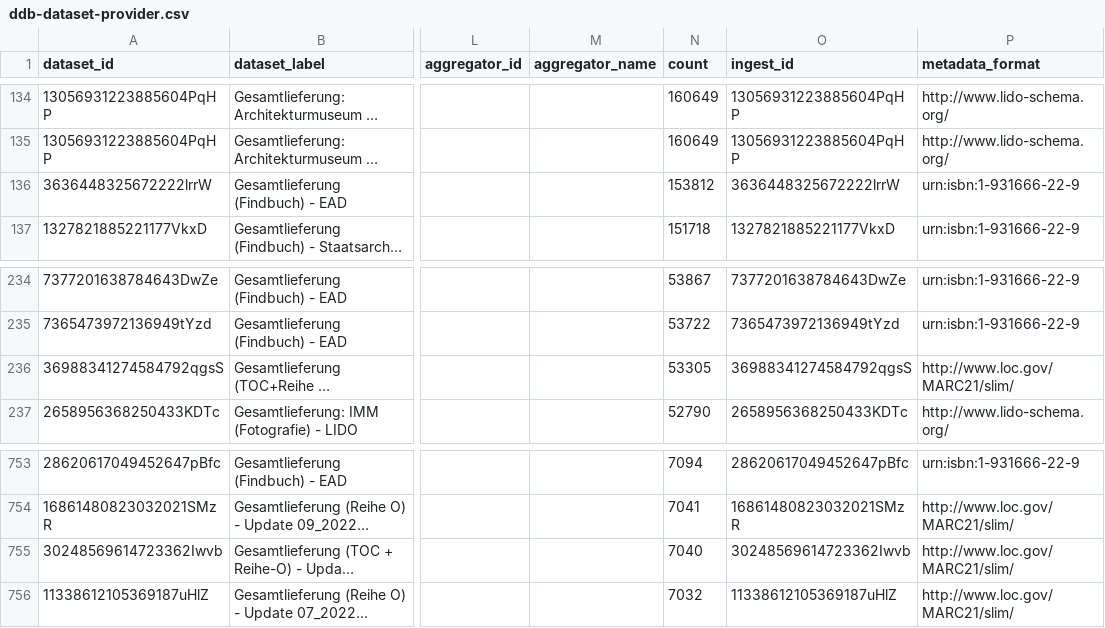
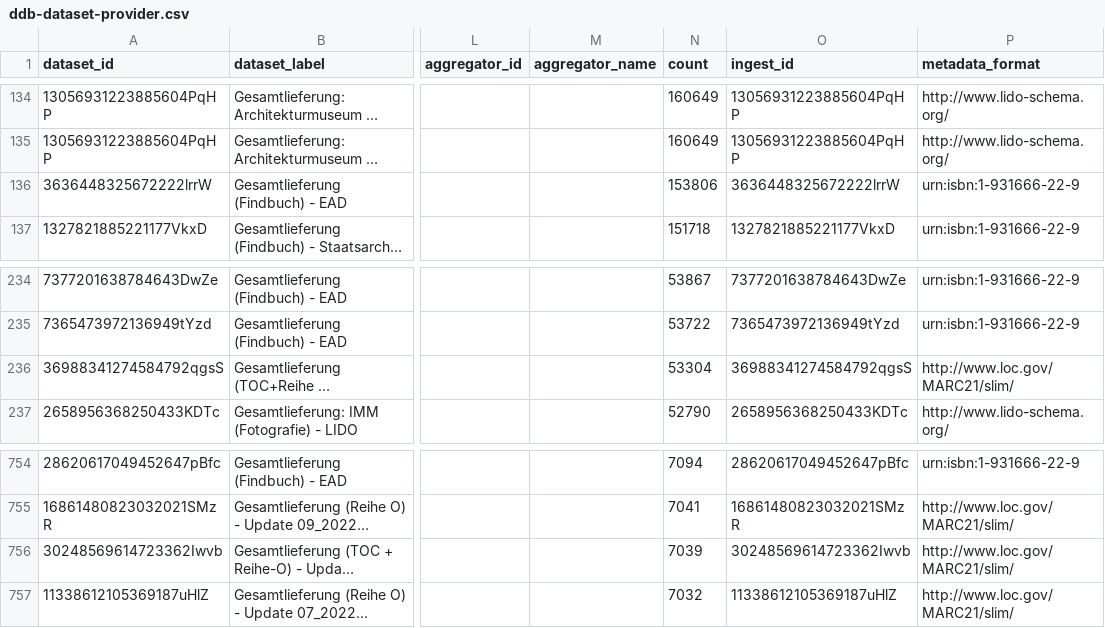
Before and after one commit to Deutsche-Digitale-Bibliothek/ddblabs-ddbtools-statistic, a CSV file: ddb-dataset-provider.csv, drawn as a sheet; only a part is shown, gaps mark what is left out; long unchanged cells end in …; addresses are those after the commit; the diff covers the shown part only; the diff names each change by its address in the sheet, - before the commit and + after, or states it on an @@ line.

```diff
--- a/ddb-dataset-provider.csv
+++ b/ddb-dataset-provider.csv
-N136 (count): 153812
+N136 (count): 153806
-N236 (count): 53305
+N236 (count): 53304
-N756 (count): 7040
+N756 (count): 7039
```
Also changed, not shown: 5 added rows, 3 removed rows and 8 edited cells elsewhere in this file.
